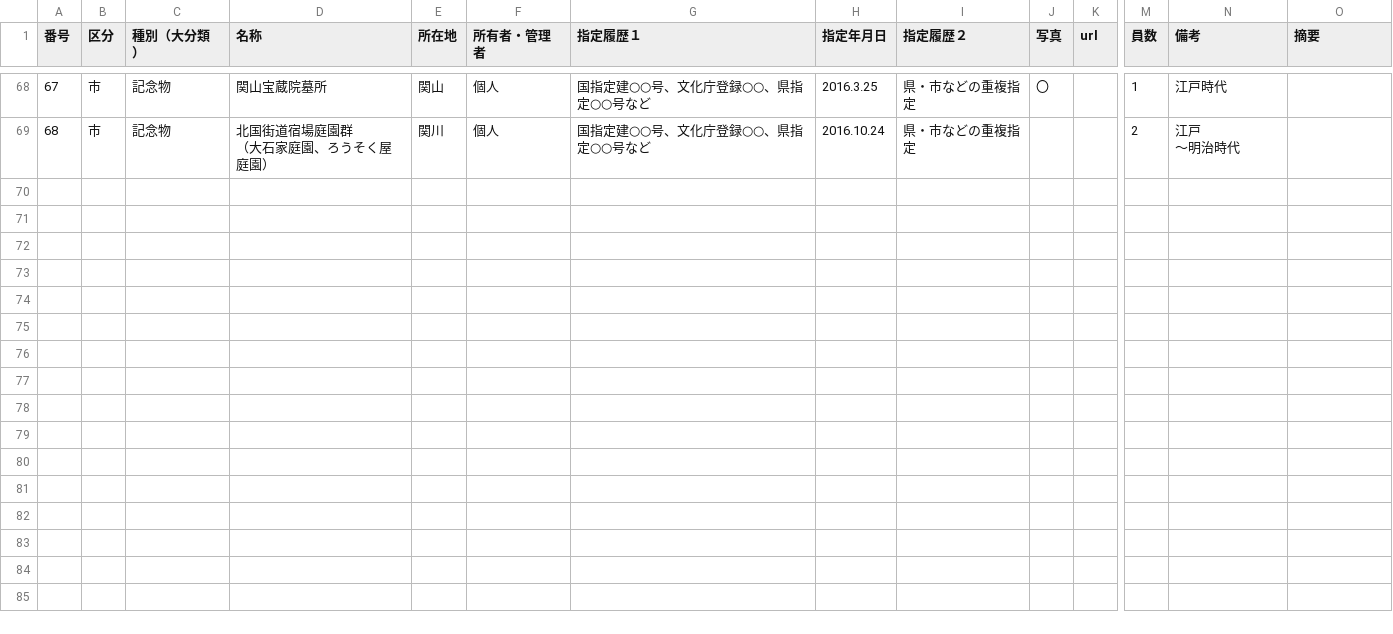
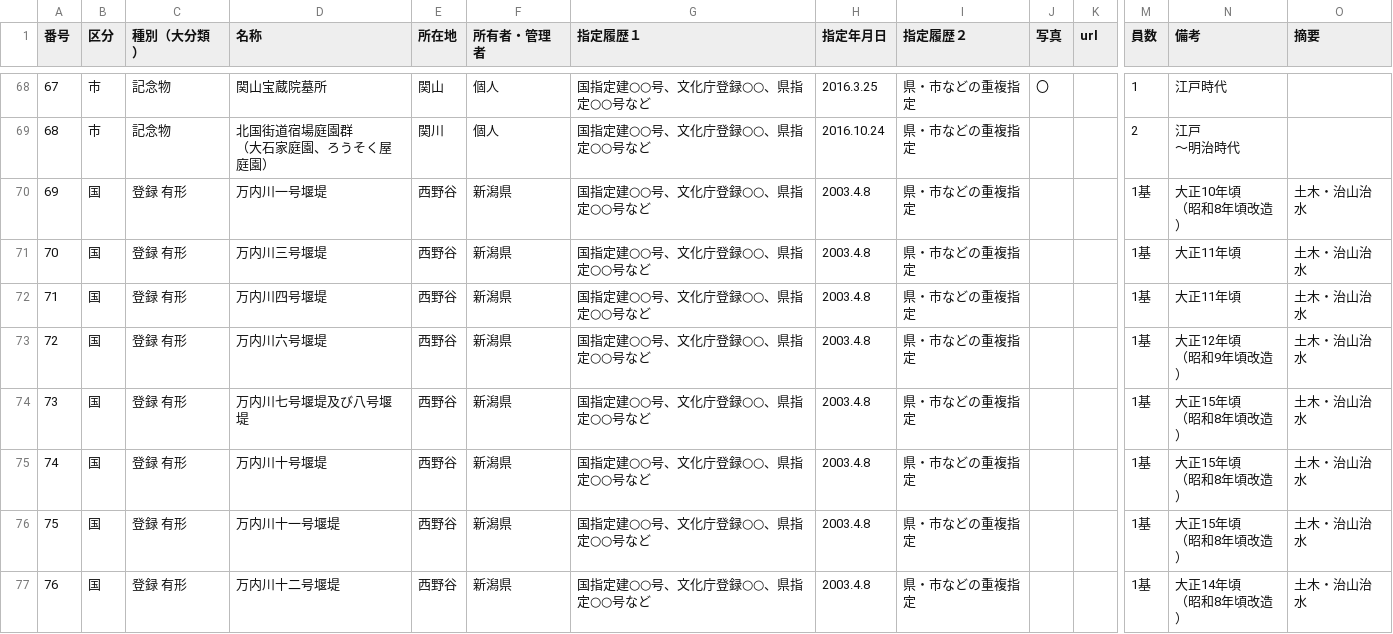
Before and after one commit to Murachef/myoko-rekibun, a CSV file: myokocity_bunkazai_list_test2.csv, drawn as a sheet; only a part is shown, gaps mark what is left out; rows hold the shown columns only; ↵ is a line break in a cell; the diff covers the shown part only; the diff names each change by its address in the sheet, - before the commit and + after, or states it on an @@ line.

Commit message:
Update myokocity_bunkazai_list_test2.csv
「登録有形」15点の追加

```diff
--- a/myokocity_bunkazai_list_test2.csv
+++ b/myokocity_bunkazai_list_test2.csv
+row 70: 69 | 国 | 登録 有形 | 万内川一号堰堤 | 西野谷 | 新潟県 | 国指定建○○号、文化庁登録○○、県指定○○号など | 2003.4.8 | 県・市などの重複指定 |  |  | 1基 | 大正10年頃 ↵ （昭和8年頃改造） | 土木・治山治水
+row 71: 70 | 国 | 登録 有形 | 万内川三号堰堤 | 西野谷 | 新潟県 | 国指定建○○号、文化庁登録○○、県指定○○号など | 2003.4.8 | 県・市などの重複指定 |  |  | 1基 | 大正11年頃 | 土木・治山治水
+row 72: 71 | 国 | 登録 有形 | 万内川四号堰堤 | 西野谷 | 新潟県 | 国指定建○○号、文化庁登録○○、県指定○○号など | 2003.4.8 | 県・市などの重複指定 |  |  | 1基 | 大正11年頃 | 土木・治山治水
+row 73: 72 | 国 | 登録 有形 | 万内川六号堰堤 | 西野谷 | 新潟県 | 国指定建○○号、文化庁登録○○、県指定○○号など | 2003.4.8 | 県・市などの重複指定 |  |  | 1基 | 大正12年頃 ↵ （昭和9年頃改造） | 土木・治山治水
+row 74: 73 | 国 | 登録 有形 | 万内川七号堰堤及び八号堰堤 | 西野谷 | 新潟県 | 国指定建○○号、文化庁登録○○、県指定○○号など | 2003.4.8 | 県・市などの重複指定 |  |  | 1基 | 大正15年頃 ↵ （昭和8年頃改造） | 土木・治山治水
+row 75: 74 | 国 | 登録 有形 | 万内川十号堰堤 | 西野谷 | 新潟県 | 国指定建○○号、文化庁登録○○、県指定○○号など | 2003.4.8 | 県・市などの重複指定 |  |  | 1基 | 大正15年頃 ↵ （昭和8年頃改造） | 土木・治山治水
+row 76: 75 | 国 | 登録 有形 | 万内川十一号堰堤 | 西野谷 | 新潟県 | 国指定建○○号、文化庁登録○○、県指定○○号など | 2003.4.8 | 県・市などの重複指定 |  |  | 1基 | 大正15年頃 ↵ （昭和8年頃改造） | 土木・治山治水
+row 77: 76 | 国 | 登録 有形 | 万内川十二号堰堤 | 西野谷 | 新潟県 | 国指定建○○号、文化庁登録○○、県指定○○号など | 2003.4.8 | 県・市などの重複指定 |  |  | 1基 | 大正14年頃 ↵ （昭和8年頃改造） | 土木・治山治水
```
Also changed, not shown: 7 added rows elsewhere in this file.
